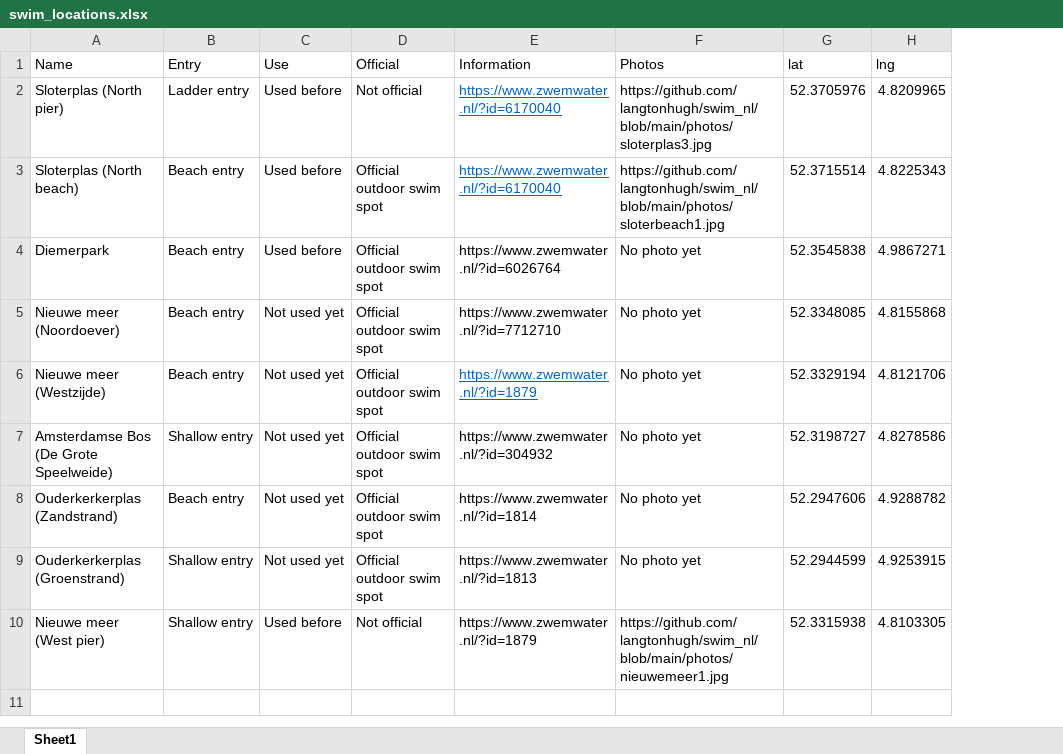
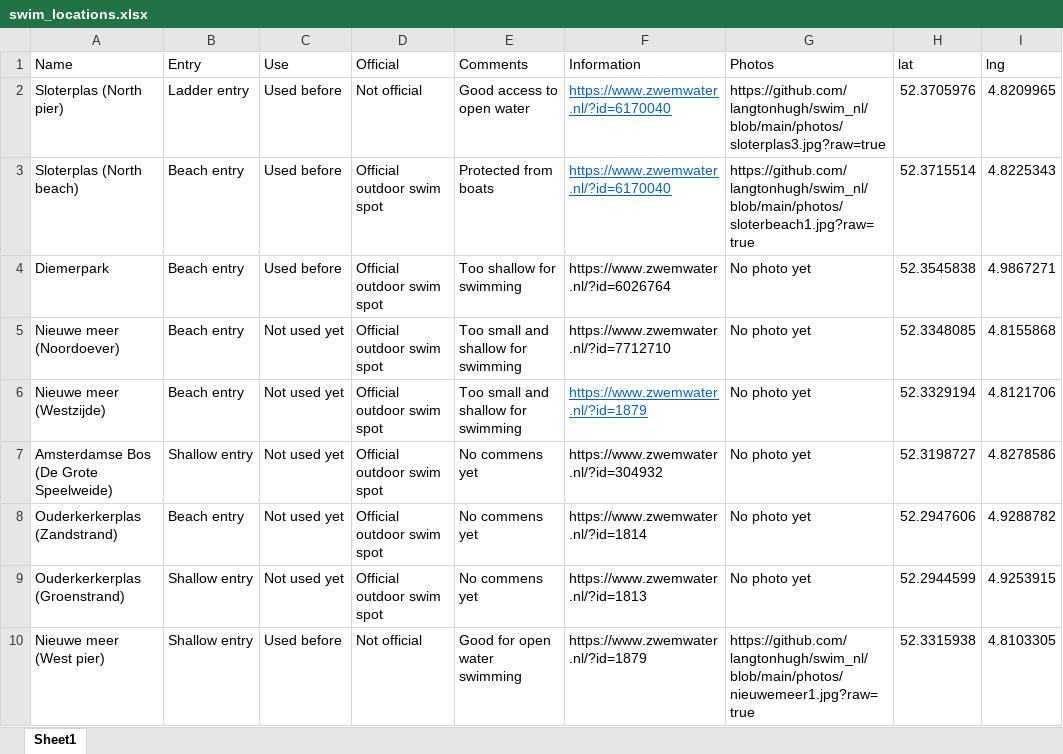
Before and after one commit to langtonhugh/swim_nl, an Excel workbook: data/swim_locations.xlsx, sheet Sheet1, drawn as a sheet; values as stored, in another font and other column widths than the file's, no borders; addresses are those after the commit; the diff names each change by its address in the sheet, - before the commit and + after, or states it on an @@ line.

Commit message:
photos

```diff
--- a/data/swim_locations.xlsx (sheet Sheet1)
+++ b/data/swim_locations.xlsx (sheet Sheet1)
+column E (Comments), rows 2-10: Good access to open water | Protected from boats | Too shallow for swimming | Too small and shallow for swimming | Too small and shallow for swimming | No commens yet | No commens yet | No commens yet | Good for open water swimming
-G2 (Photos): https://github.com/langtonhugh/swim_nl/blob/main/photos/sloterplas3.jpg
+G2 (Photos): https://github.com/langtonhugh/swim_nl/blob/main/photos/sloterplas3.jpg?raw=true
-G3 (Photos): https://github.com/langtonhugh/swim_nl/blob/main/photos/sloterbeach1.jpg
+G3 (Photos): https://github.com/langtonhugh/swim_nl/blob/main/photos/sloterbeach1.jpg?raw=true
-G10 (Photos): https://github.com/langtonhugh/swim_nl/blob/main/photos/nieuwemeer1.jpg
+G10 (Photos): https://github.com/langtonhugh/swim_nl/blob/main/photos/nieuwemeer1.jpg?raw=true
```
Also changed, not shown: 2 other files.
